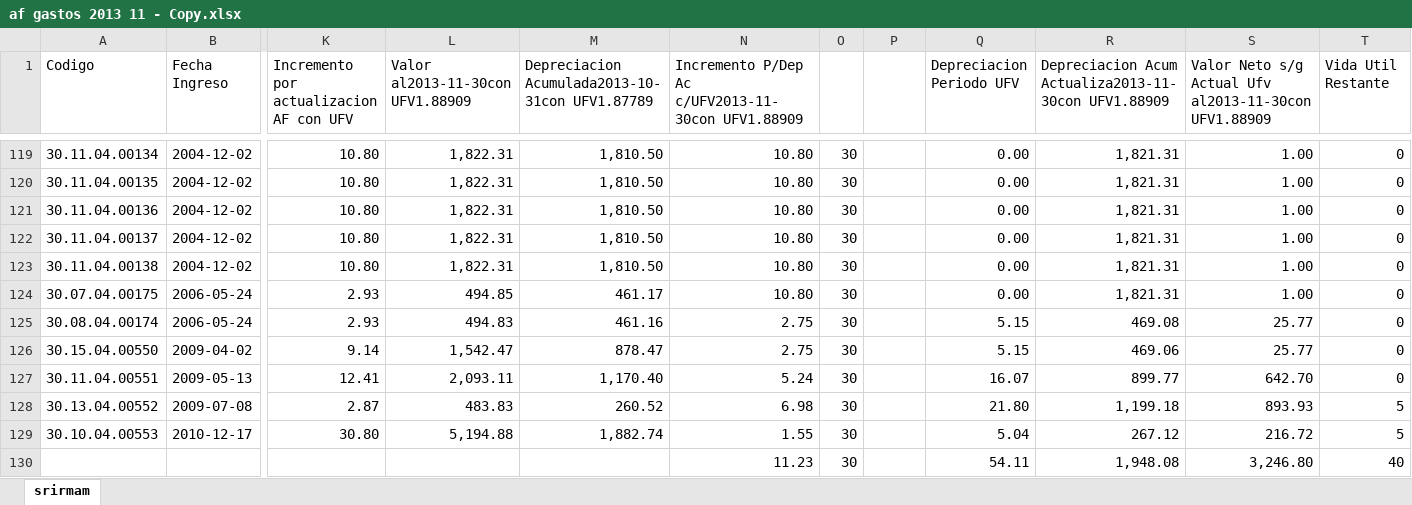
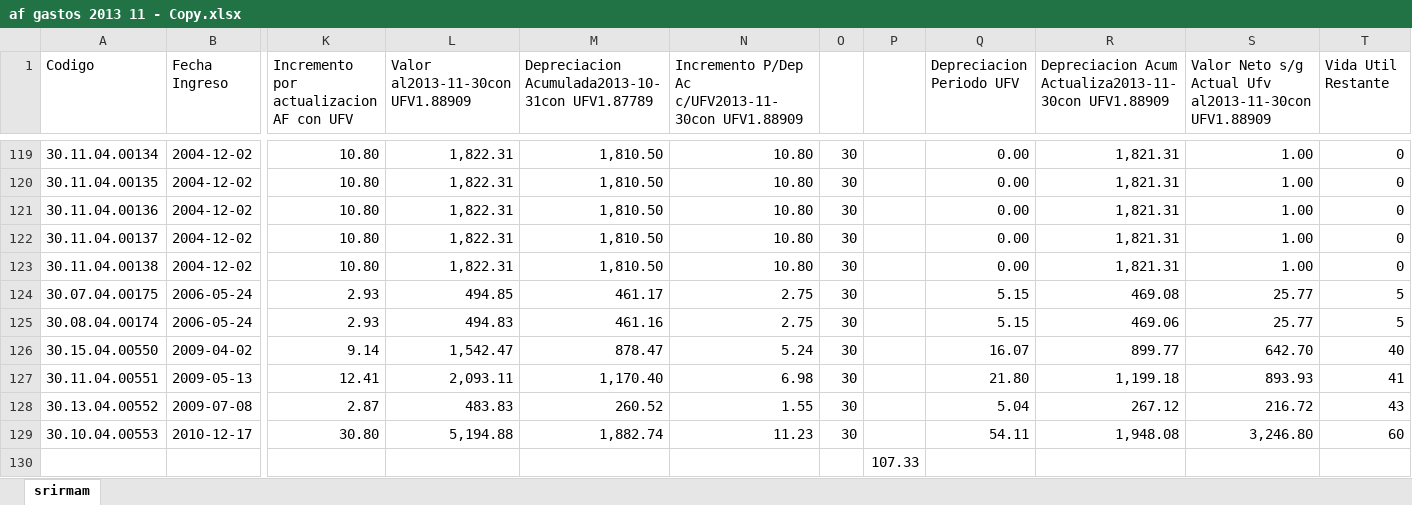
Before and after one commit to JoeIT/iventory, an Excel workbook: script/af gastos 2013 11 - Copy.xlsx, sheet srirmam, drawn as a sheet; only a part is shown, gaps mark what is left out; values as stored, in another font and other column widths than the file's, no cell formats; removed rows and columns are numbered as before the commit, all else as after; rows hold the shown columns only; the diff covers the shown part only; the diff names each change by its address in the sheet, - before the commit and + after, or states it on an @@ line.

```diff
--- a/script/af gastos 2013 11 - Copy.xlsx (sheet srirmam)
+++ b/script/af gastos 2013 11 - Copy.xlsx (sheet srirmam)
-N124: 10.80
+N124: 2.75
-Q124 (Depreciacion Periodo UFV): 0.00
+Q124 (Depreciacion Periodo UFV): 5.15
-R124: 1,821.31
+R124: 469.08
-S124: 1.00
+S124: 25.77
-T124:T125 (Vida Util Restante): 0
+T124:T125 (Vida Util Restante): 5
-R125: 469.08
+R125: 469.06
-N126: 2.75
+N126: 5.24
-Q126 (Depreciacion Periodo UFV): 5.15
+Q126 (Depreciacion Periodo UFV): 16.07
-R126: 469.06
+R126: 899.77
-S126: 25.77
+S126: 642.70
-T126 (Vida Util Restante): 0
+T126 (Vida Util Restante): 40
-N127: 5.24
+N127: 6.98
-Q127 (Depreciacion Periodo UFV): 16.07
+Q127 (Depreciacion Periodo UFV): 21.80
-R127: 899.77
+R127: 1,199.18
-S127: 642.70
+S127: 893.93
-T127 (Vida Util Restante): 0
+T127 (Vida Util Restante): 41
-N128: 6.98
+N128: 1.55
-Q128 (Depreciacion Periodo UFV): 21.80
+Q128 (Depreciacion Periodo UFV): 5.04
-R128: 1,199.18
+R128: 267.12
-S128: 893.93
+S128: 216.72
-T128 (Vida Util Restante): 5
+T128 (Vida Util Restante): 43
-N129: 1.55
+N129: 11.23
-Q129 (Depreciacion Periodo UFV): 5.04
+Q129 (Depreciacion Periodo UFV): 54.11
-R129: 267.12
+R129: 1,948.08
-S129: 216.72
+S129: 3,246.80
-T129 (Vida Util Restante): 5
+T129 (Vida Util Restante): 60
-row 130:  |  |  |  |  | 11.23 | 30 |  | 54.11 | 1,948.08 | 3,246.80 | 40
+row 130:  |  |  |  |  |  |  | 107.33
```
Also changed, not shown: 6 added rows, 6 removed rows and 206 edited cells elsewhere in this sheet, cell formats, formulas that keep their value, 8 other files.
